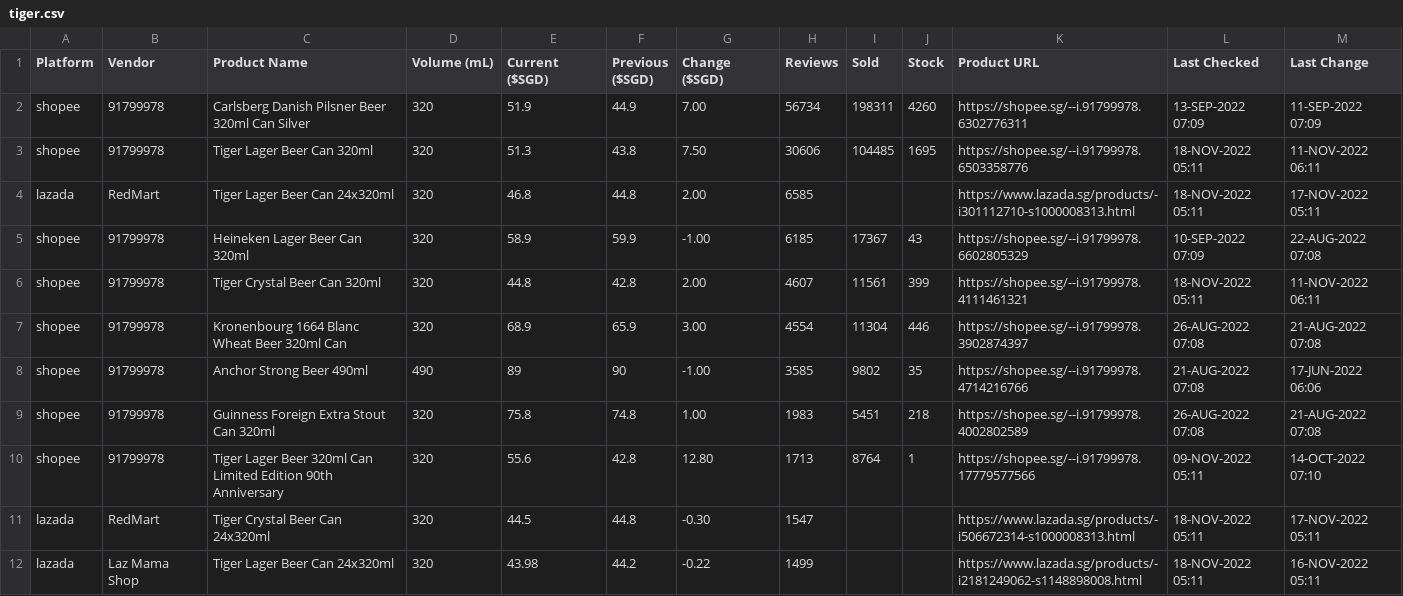
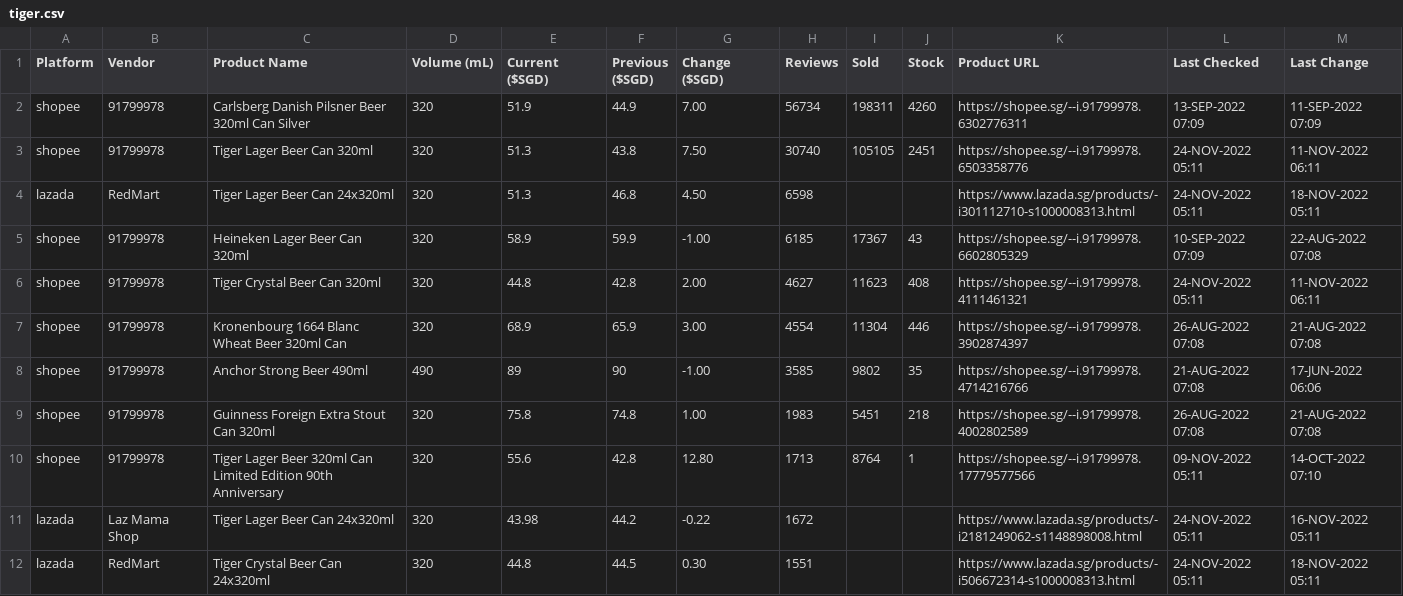
Before and after one commit to ngshiheng/fareview, a CSV file: data/tiger.csv, drawn as a sheet; only a part is shown; the diff covers the shown part only.

```diff
--- a/data/tiger.csv
+++ b/data/tiger.csv
@@ -2,6 +2,6 @@ Platform,Vendor,Product Name,Volume (mL),Current ($SGD),Previous ($SGD),Change (
 shopee,91799978,Carlsberg Danish Pilsner Beer 320ml Can Silver,320,51.9,44.9,7.00,56734,198311,4260,https://shopee.sg/--i.91799978.6302776311,13-SEP-2022 07:09,11-SEP-2022 07:09
-shopee,91799978,Tiger Lager Beer Can 320ml,320,51.3,43.8,7.50,30606,104485,1695,https://shopee.sg/--i.91799978.6503358776,18-NOV-2022 05:11,11-NOV-2022 06:11
-lazada,RedMart,Tiger Lager Beer Can 24x320ml,320,46.8,44.8,2.00,6585,,,https://www.lazada.sg/products/-i301112710-s1000008313.html,18-NOV-2022 05:11,17-NOV-2022 05:11
+shopee,91799978,Tiger Lager Beer Can 320ml,320,51.3,43.8,7.50,30740,105105,2451,https://shopee.sg/--i.91799978.6503358776,24-NOV-2022 05:11,11-NOV-2022 06:11
+lazada,RedMart,Tiger Lager Beer Can 24x320ml,320,51.3,46.8,4.50,6598,,,https://www.lazada.sg/products/-i301112710-s1000008313.html,24-NOV-2022 05:11,18-NOV-2022 05:11
 shopee,91799978,Heineken Lager Beer Can 320ml,320,58.9,59.9,-1.00,6185,17367,43,https://shopee.sg/--i.91799978.6602805329,10-SEP-2022 07:09,22-AUG-2022 07:08
-shopee,91799978,Tiger Crystal Beer Can 320ml,320,44.8,42.8,2.00,4607,11561,399,https://shopee.sg/--i.91799978.4111461321,18-NOV-2022 05:11,11-NOV-2022 06:11
+shopee,91799978,Tiger Crystal Beer Can 320ml,320,44.8,42.8,2.00,4627,11623,408,https://shopee.sg/--i.91799978.4111461321,24-NOV-2022 05:11,11-NOV-2022 06:11
 shopee,91799978,Kronenbourg 1664 Blanc Wheat Beer 320ml Can,320,68.9,65.9,3.00,4554,11304,446,https://shopee.sg/--i.91799978.3902874397,26-AUG-2022 07:08,21-AUG-2022 07:08
@@ -10,3 +10,3 @@ shopee,91799978,Guinness Foreign Extra Stout Can 320ml,320,75.8,74.8,1.00,1983,5
 shopee,91799978,Tiger Lager Beer 320ml Can Limited Edition 90th Anniversary,320,55.6,42.8,12.80,1713,8764,1,https://shopee.sg/--i.91799978.17779577566,09-NOV-2022 05:11,14-OCT-2022 07:10
-lazada,RedMart,Tiger Crystal Beer Can 24x320ml,320,44.5,44.8,-0.30,1547,,,https://www.lazada.sg/products/-i506672314-s1000008313.html,18-NOV-2022 05:11,17-NOV-2022 05:11
-lazada,Laz Mama Shop,Tiger Lager Beer Can 24x320ml,320,43.98,44.2,-0.22,1499,,,https://www.lazada.sg/products/-i2181249062-s1148898008.html,18-NOV-2022 05:11,16-NOV-2022 05:11
+lazada,Laz Mama Shop,Tiger Lager Beer Can 24x320ml,320,43.98,44.2,-0.22,1672,,,https://www.lazada.sg/products/-i2181249062-s1148898008.html,24-NOV-2022 05:11,16-NOV-2022 05:11
+lazada,RedMart,Tiger Crystal Beer Can 24x320ml,320,44.8,44.5,0.30,1551,,,https://www.lazada.sg/products/-i506672314-s1000008313.html,24-NOV-2022 05:11,18-NOV-2022 05:11
```
Also changed, not shown: 1 added row, 1 removed row and 26 edited cells elsewhere in this file, data/asahi.csv, data/carlsberg.csv, 2 other files.
